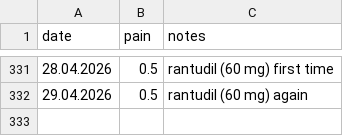
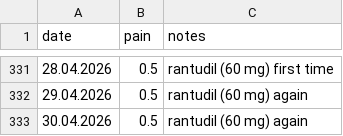
Before and after one commit to gungorMetehan/my_df, a CSV file: dfs/as.csv, drawn as a sheet; only a part is shown, gaps mark what is left out.

Commit message:
Update as.csv

```diff
--- a/dfs/as.csv
+++ b/dfs/as.csv
@@ -332 +332,2 @@ date,pain,notes
 29.04.2026,0.5,rantudil (60 mg) again
+30.04.2026,0.5,rantudil (60 mg) again
```
